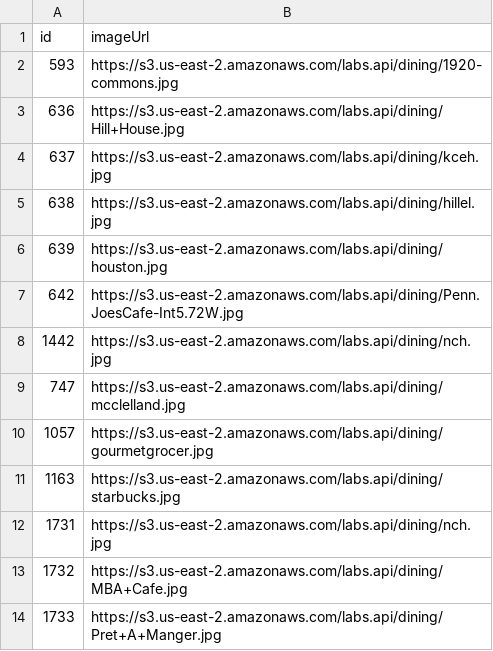
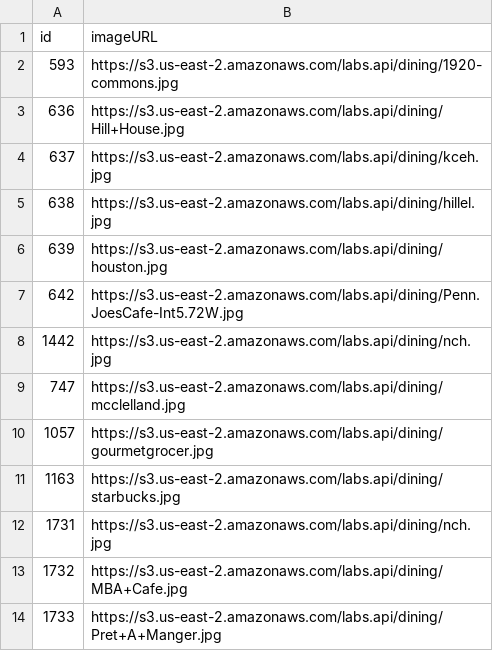
Before and after one commit to pennlabs/labs-api-server, a CSV file: server/dining/diningImages.csv, drawn as a sheet.

Commit message:
Change imageUrl to imageURL in json results

```diff
--- a/server/dining/diningImages.csv
+++ b/server/dining/diningImages.csv
@@ -1,2 +1,2 @@
-id,imageUrl
+id,imageURL
 593,https://s3.us-east-2.amazonaws.com/labs.api/dining/1920-commons.jpg
```
Also changed, not shown: 2 other files.
